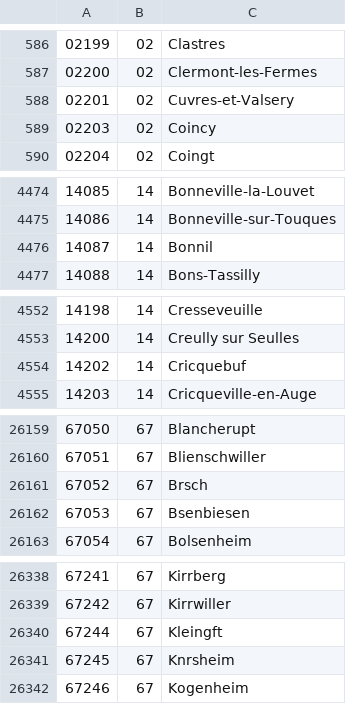
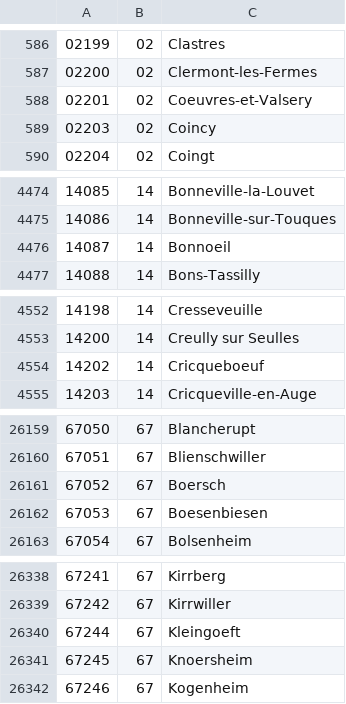
Before and after one commit to tbaranger/BDD-SQL-M1, a CSV file: data/commune.csv, drawn as a sheet; only a part is shown, gaps mark what is left out; the diff covers the shown part only; the diff names each change by its address in the sheet, - before the commit and + after, or states it on an @@ line.

```diff
--- a/data/commune.csv
+++ b/data/commune.csv
-C588: Cuvres-et-Valsery
+C588: Coeuvres-et-Valsery
-C4476: Bonnil
+C4476: Bonnoeil
-C4554: Cricquebuf
+C4554: Cricqueboeuf
-C26161: Brsch
+C26161: Boersch
-C26162: Bsenbiesen
+C26162: Boesenbiesen
-C26340: Kleingft
+C26340: Kleingoeft
-C26341: Knrsheim
+C26341: Knoersheim
```
Also changed, not shown: 97 edited cells elsewhere in this file.
